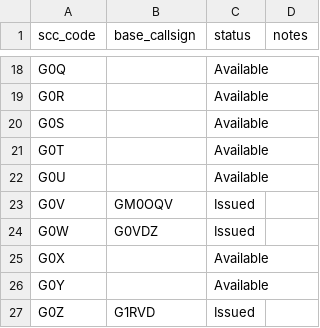
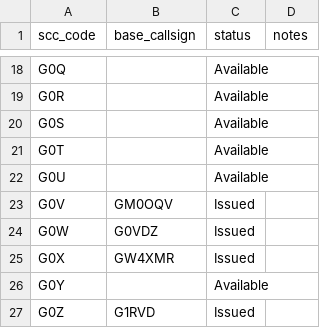
Before and after one commit to MysterAitch/amateur-callsigns-file-watch, a CSV file: reference-data/rsgb-special-contest-calls.csv, drawn as a sheet; only a part is shown, gaps mark what is left out.

```diff
--- a/reference-data/rsgb-special-contest-calls.csv
+++ b/reference-data/rsgb-special-contest-calls.csv
@@ -24,3 +24,3 @@ G0V,GM0OQV,Issued,
 G0W,G0VDZ,Issued,
-G0X,,Available,
+G0X,GW4XMR,Issued,
 G0Y,,Available,
```
Also changed, not shown: 1 other file.
